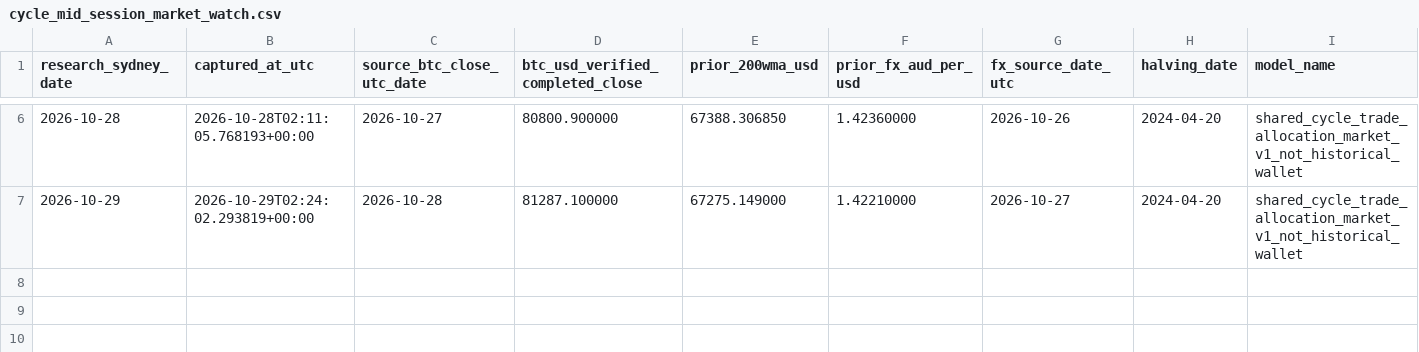
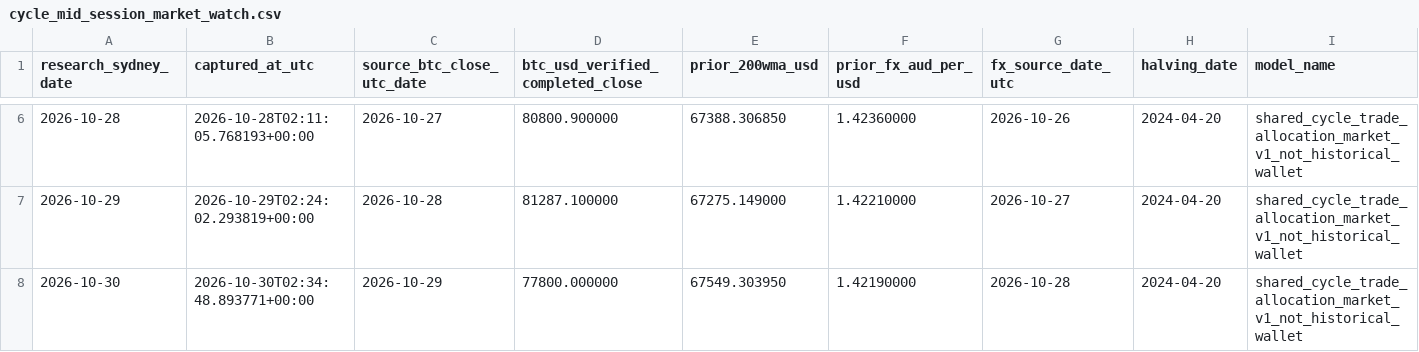
Before and after one commit to aussiekarl-gif/BTC_Composite, a CSV file: data/research_forward_validation/cycle_mid_session_market_watch.csv, drawn as a sheet; only a part is shown, gaps mark what is left out; rows hold the shown columns only; the diff names each change by its address in the sheet, - before the commit and + after, or states it on an @@ line.

```diff
--- a/data/research_forward_validation/cycle_mid_session_market_watch.csv
+++ b/data/research_forward_validation/cycle_mid_session_market_watch.csv
+row 8: 2026-10-30 | 2026-10-30T02:34:48.893771+00:00 | 2026-10-29 | 77800.000000 | 67549.303950 | 1.42190000 | 2026-10-28 | 2024-04-20 | shared_cycle_trade_allocation_market_v1_not_historical_wallet
```
